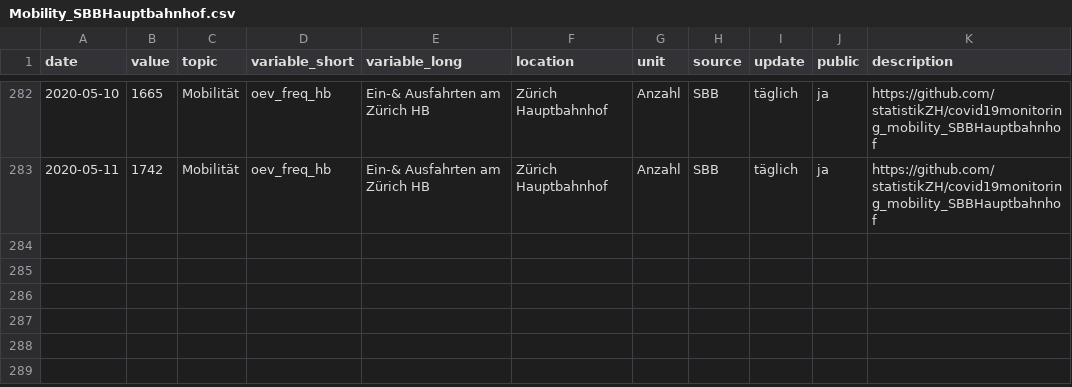
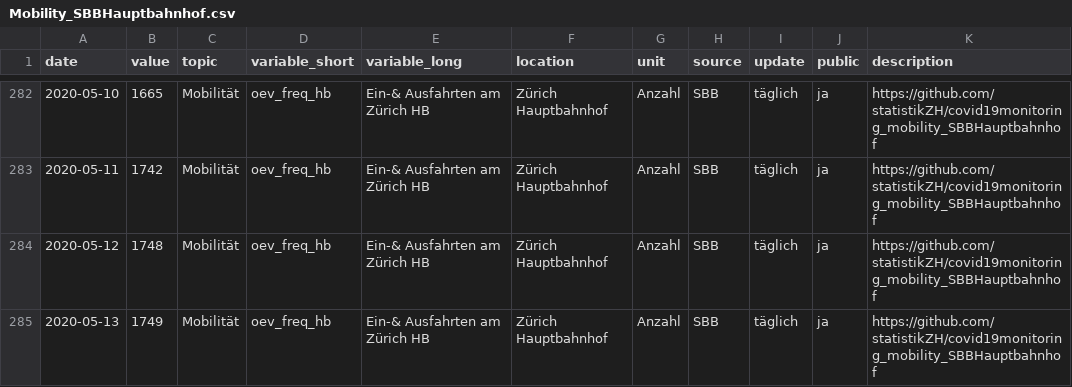
Before and after one commit to statistikZH/covid19monitoring_mobility_SBBHauptbahnhof, a CSV file: Mobility_SBBHauptbahnhof.csv, drawn as a sheet; only a part is shown, gaps mark what is left out; the diff names each change by its address in the sheet, - before the commit and + after, or states it on an @@ line.

Commit message:
update 14.05.2020

```diff
--- a/Mobility_SBBHauptbahnhof.csv
+++ b/Mobility_SBBHauptbahnhof.csv
+row 284: 2020-05-12 | 1748 | Mobilität | oev_freq_hb | Ein-& Ausfahrten am Zürich HB | Zürich Hauptbahnhof | Anzahl | SBB | täglich | ja | https://github.com/statistikZH/covid19monitoring_mobility_SBBHauptbahnhof
+row 285: 2020-05-13 | 1749 | Mobilität | oev_freq_hb | Ein-& Ausfahrten am Zürich HB | Zürich Hauptbahnhof | Anzahl | SBB | täglich | ja | https://github.com/statistikZH/covid19monitoring_mobility_SBBHauptbahnhof
```
